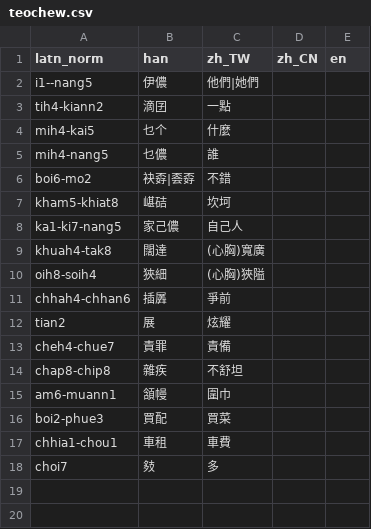
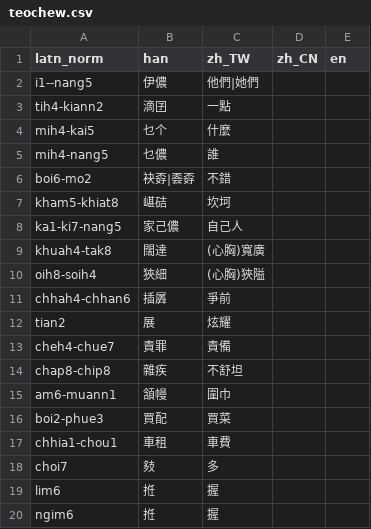
Before and after one commit to hokkien-writing/dataset, a CSV file: clippings/teochew.csv, drawn as a sheet; the diff names each change by its address in the sheet, - before the commit and + after, or states it on an @@ line.

```diff
--- a/clippings/teochew.csv
+++ b/clippings/teochew.csv
+row 19: lim6 | 拰 | 握
+row 20: ngim6 | 拰 | 握
```
Also changed, not shown: export/clippings/teochew.csv, 4 other files.
